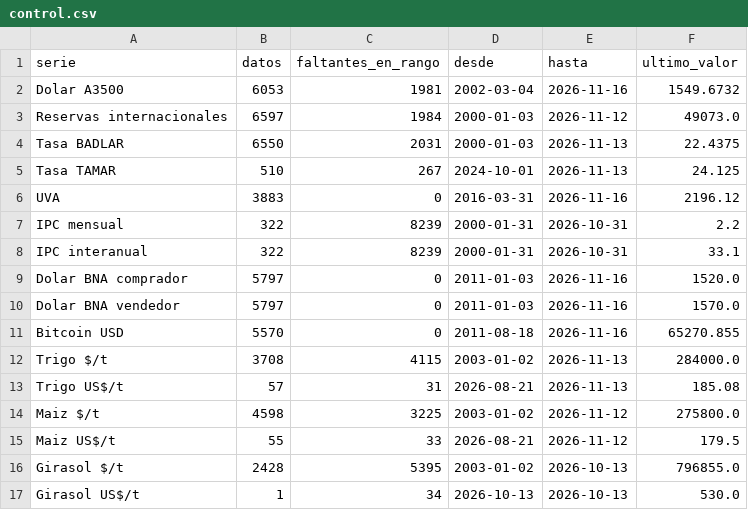
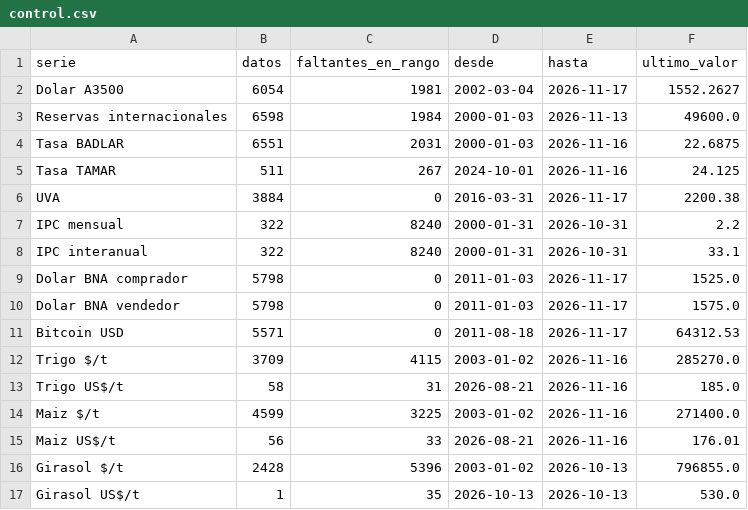
Before and after one commit to jamontedoro/panel-macro, a CSV file: datos/control.csv, drawn as a sheet; only a part is shown; the diff covers the shown part only.

```diff
--- a/datos/control.csv
+++ b/datos/control.csv
@@ -1,17 +1,17 @@
 serie,datos,faltantes_en_rango,desde,hasta,ultimo_valor
-Dolar A3500,6053,1981,2002-03-04,2026-11-16,1549.6732
-Reservas internacionales,6597,1984,2000-01-03,2026-11-12,49073.0
-Tasa BADLAR,6550,2031,2000-01-03,2026-11-13,22.4375
-Tasa TAMAR,510,267,2024-10-01,2026-11-13,24.125
-UVA,3883,0,2016-03-31,2026-11-16,2196.12
-IPC mensual,322,8239,2000-01-31,2026-10-31,2.2
-IPC interanual,322,8239,2000-01-31,2026-10-31,33.1
-Dolar BNA comprador,5797,0,2011-01-03,2026-11-16,1520.0
-Dolar BNA vendedor,5797,0,2011-01-03,2026-11-16,1570.0
-Bitcoin USD,5570,0,2011-08-18,2026-11-16,65270.855
-Trigo $/t,3708,4115,2003-01-02,2026-11-13,284000.0
-Trigo US$/t,57,31,2026-08-21,2026-11-13,185.08
-Maiz $/t,4598,3225,2003-01-02,2026-11-12,275800.0
-Maiz US$/t,55,33,2026-08-21,2026-11-12,179.5
-Girasol $/t,2428,5395,2003-01-02,2026-10-13,796855.0
-Girasol US$/t,1,34,2026-10-13,2026-10-13,530.0
+Dolar A3500,6054,1981,2002-03-04,2026-11-17,1552.2627
+Reservas internacionales,6598,1984,2000-01-03,2026-11-13,49600.0
+Tasa BADLAR,6551,2031,2000-01-03,2026-11-16,22.6875
+Tasa TAMAR,511,267,2024-10-01,2026-11-16,24.125
+UVA,3884,0,2016-03-31,2026-11-17,2200.38
+IPC mensual,322,8240,2000-01-31,2026-10-31,2.2
+IPC interanual,322,8240,2000-01-31,2026-10-31,33.1
+Dolar BNA comprador,5798,0,2011-01-03,2026-11-17,1525.0
+Dolar BNA vendedor,5798,0,2011-01-03,2026-11-17,1575.0
+Bitcoin USD,5571,0,2011-08-18,2026-11-17,64312.53
+Trigo $/t,3709,4115,2003-01-02,2026-11-16,285270.0
+Trigo US$/t,58,31,2026-08-21,2026-11-16,185.0
+Maiz $/t,4599,3225,2003-01-02,2026-11-16,271400.0
+Maiz US$/t,56,33,2026-08-21,2026-11-16,176.01
+Girasol $/t,2428,5396,2003-01-02,2026-10-13,796855.0
+Girasol US$/t,1,35,2026-10-13,2026-10-13,530.0
```
Also changed, not shown: 16 edited cells elsewhere in this file, datos/granos.csv, datos/granos_historico.csv, 2 other files.
